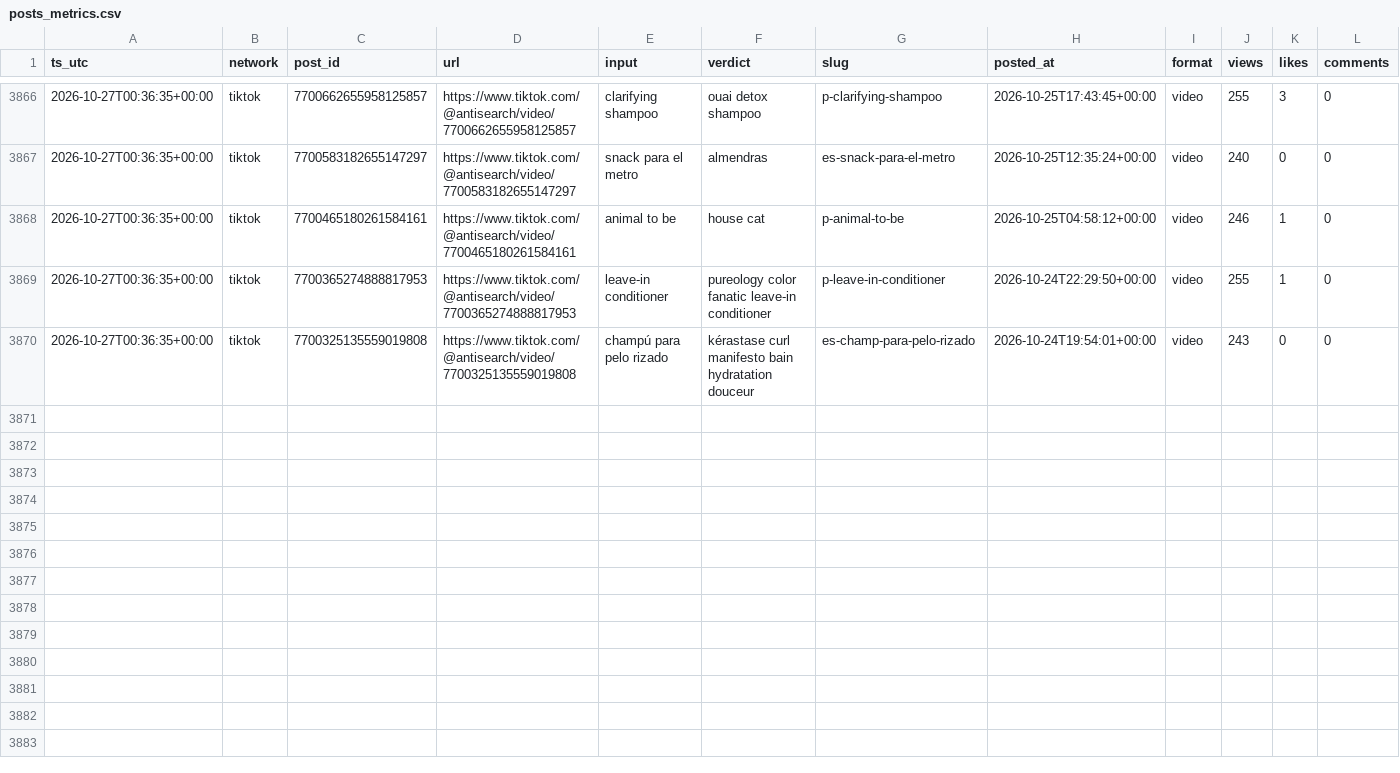
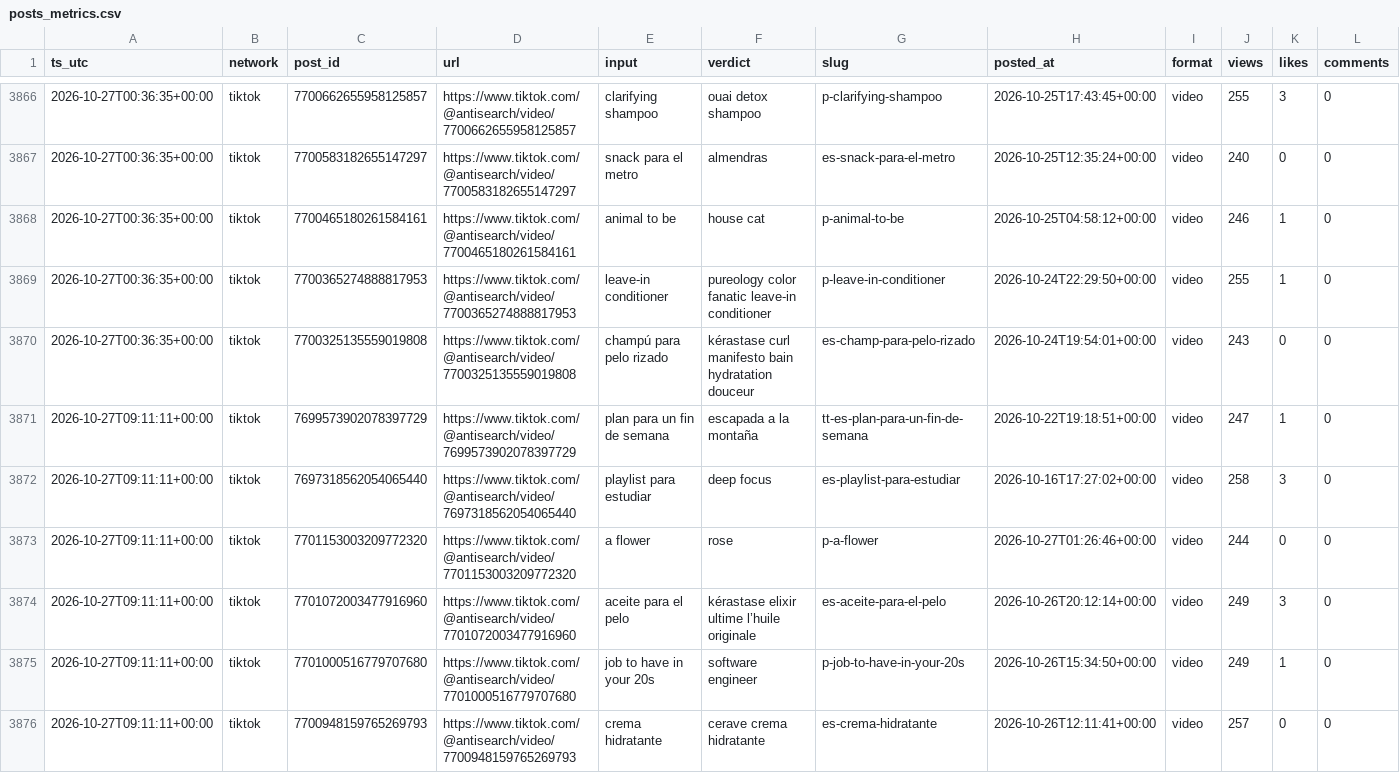
Before and after one commit to everfields/antisearch-automation, a CSV file: metrics/posts_metrics.csv, drawn as a sheet; only a part is shown, gaps mark what is left out; rows hold the shown columns only; the diff covers the shown part only; the diff names each change by its address in the sheet, - before the commit and + after, or states it on an @@ line.

```diff
--- a/metrics/posts_metrics.csv
+++ b/metrics/posts_metrics.csv
+row 3871: 2026-10-27T09:11:11+00:00 | tiktok | 7699573902078397729 | https://www.tiktok.com/@antisearch/video/7699573902078397729 | plan para un fin de semana | escapada a la montaña | tt-es-plan-para-un-fin-de-semana | 2026-10-22T19:18:51+00:00 | video | 247 | 1 | 0
+row 3872: 2026-10-27T09:11:11+00:00 | tiktok | 7697318562054065440 | https://www.tiktok.com/@antisearch/video/7697318562054065440 | playlist para estudiar | deep focus | es-playlist-para-estudiar | 2026-10-16T17:27:02+00:00 | video | 258 | 3 | 0
+row 3873: 2026-10-27T09:11:11+00:00 | tiktok | 7701153003209772320 | https://www.tiktok.com/@antisearch/video/7701153003209772320 | a flower | rose | p-a-flower | 2026-10-27T01:26:46+00:00 | video | 244 | 0 | 0
+row 3874: 2026-10-27T09:11:11+00:00 | tiktok | 7701072003477916960 | https://www.tiktok.com/@antisearch/video/7701072003477916960 | aceite para el pelo | kérastase elixir ultime l’huile originale | es-aceite-para-el-pelo | 2026-10-26T20:12:14+00:00 | video | 249 | 3 | 0
+row 3875: 2026-10-27T09:11:11+00:00 | tiktok | 7701000516779707680 | https://www.tiktok.com/@antisearch/video/7701000516779707680 | job to have in your 20s | software engineer | p-job-to-have-in-your-20s | 2026-10-26T15:34:50+00:00 | video | 249 | 1 | 0
+row 3876: 2026-10-27T09:11:11+00:00 | tiktok | 7700948159765269793 | https://www.tiktok.com/@antisearch/video/7700948159765269793 | crema hidratante | cerave crema hidratante | es-crema-hidratante | 2026-10-26T12:11:41+00:00 | video | 257 | 0 | 0
```
Also changed, not shown: 6 added rows elsewhere in this file, metrics/accounts.csv, 1 other file.
